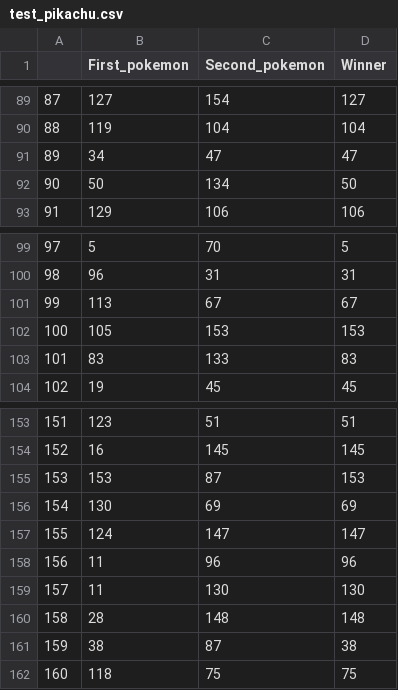
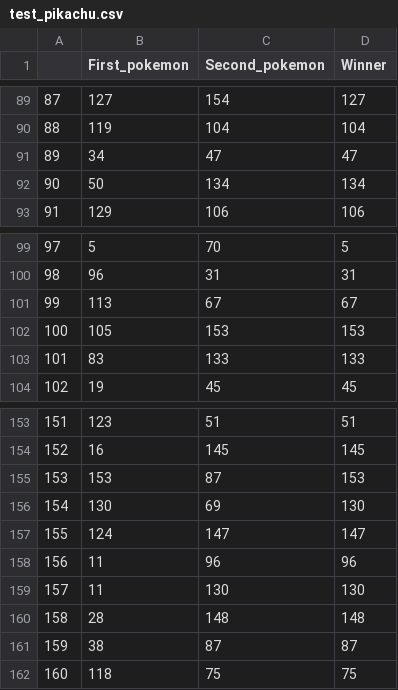
Before and after one commit to megankarabin/pokemon, a CSV file: data/test_pikachu.csv, drawn as a sheet; only a part is shown, gaps mark what is left out.

Commit message:
test data

```diff
--- a/data/test_pikachu.csv
+++ b/data/test_pikachu.csv
@@ -91,3 +91,3 @@
 89,34,47,47
-90,50,134,50
+90,50,134,134
 91,129,106,106
@@ -102,3 +102,3 @@
 100,105,153,153
-101,83,133,83
+101,83,133,133
 102,19,45,45
@@ -155,3 +155,3 @@
 153,153,87,153
-154,130,69,69
+154,130,69,130
 155,124,147,147
@@ -160,3 +160,3 @@
 158,28,148,148
-159,38,87,38
+159,38,87,87
 160,118,75,75
```
